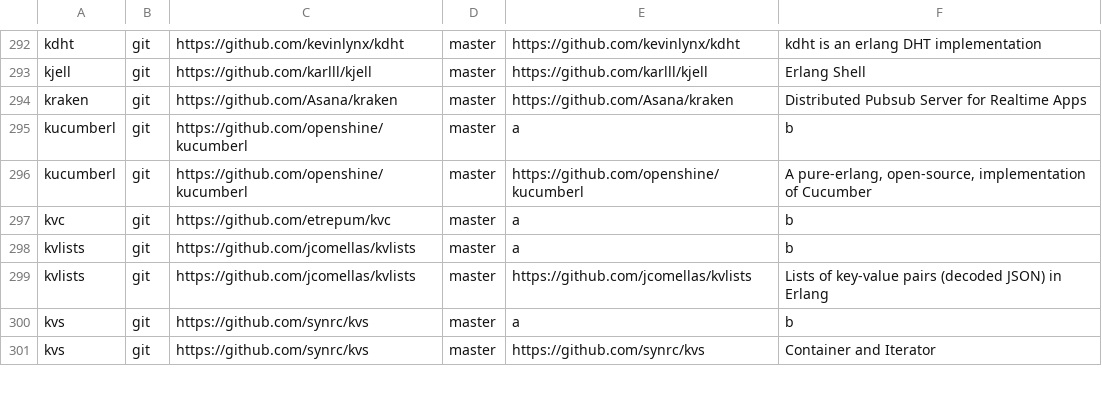
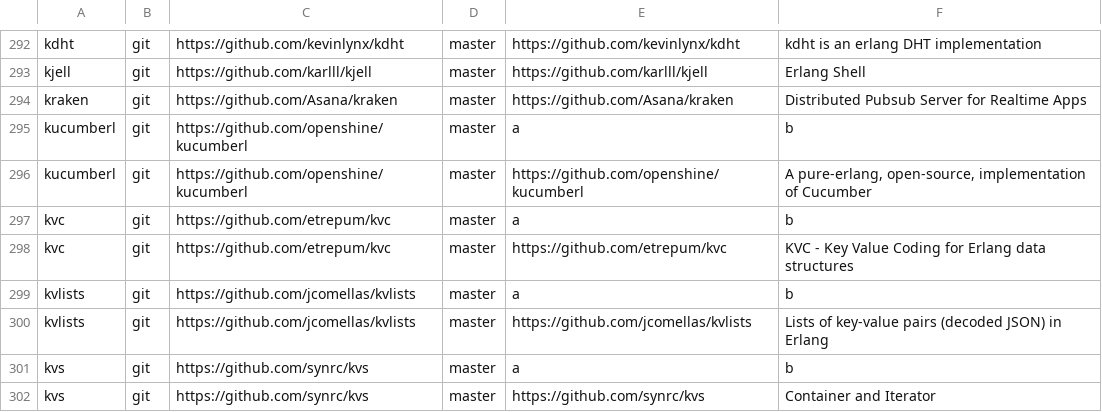
Before and after one commit to ninenines/erlang.mk, a TSV file: packages.v2.tsv, drawn as a sheet; only a part is shown, gaps mark what is left out; the diff names each change by its address in the sheet, - before the commit and + after, or states it on an @@ line.

Commit message:
Add package kvc to the index

```diff
--- a/packages.v2.tsv
+++ b/packages.v2.tsv
+row 298: kvc | git | https://github.com/etrepum/kvc | master | https://github.com/etrepum/kvc | KVC - Key Value Coding for Erlang data structures
```
Also changed, not shown: packages.v1.tsv, 1 other file.
